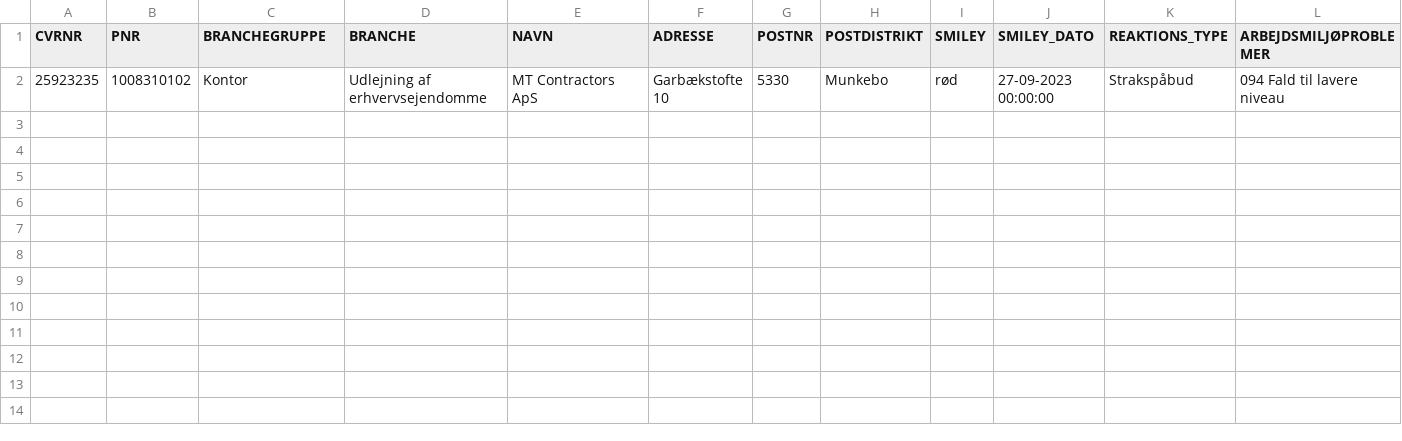
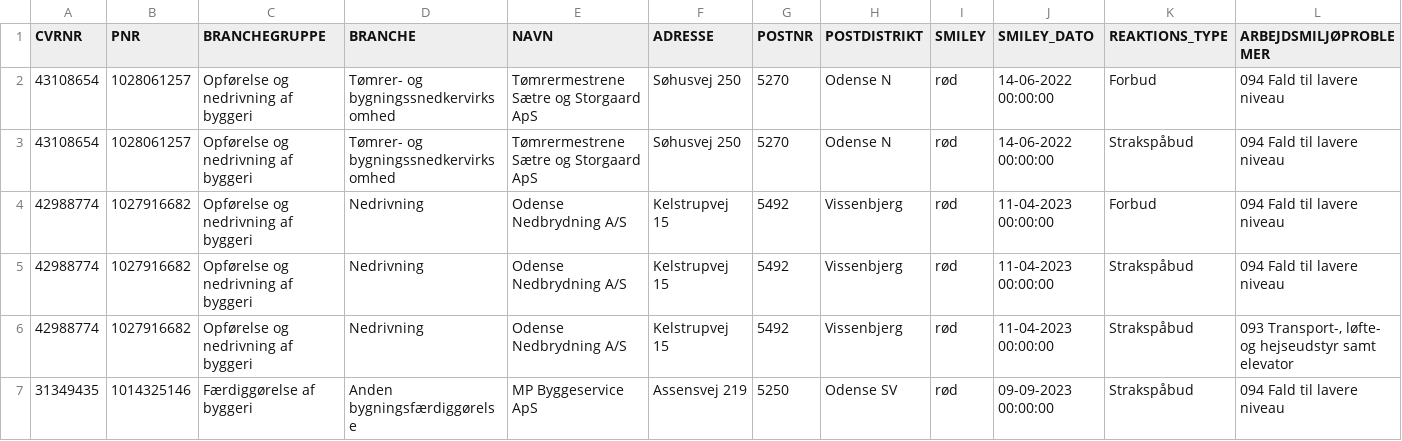
Before and after one commit to TV2-Fyn/scraping-af-arbejdstilsynets-smileyordning, a CSV file: csv/removed_at.csv, drawn as a sheet; only a part is shown; removed rows and columns are numbered as before the commit, all else as after; rows hold the shown columns only; the diff names each change by its address in the sheet, - before the commit and + after, or states it on an @@ line.

```diff
--- a/csv/removed_at.csv
+++ b/csv/removed_at.csv
-row 2: 25923235 | 1008310102 | Kontor | Udlejning af erhvervsejendomme | MT Contractors ApS | Garbækstofte 10 | 5330 | Munkebo | rød | 27-09-2023 00:00:00 | Strakspåbud | 094 Fald til lavere niveau
+row 2: 43108654 | 1028061257 | Opførelse og nedrivning af byggeri | Tømrer- og bygningssnedkervirksomhed | Tømrermestrene Sætre og Storgaard ApS | Søhusvej 250 | 5270 | Odense N | rød | 14-06-2022 00:00:00 | Forbud | 094 Fald til lavere niveau
+row 3: 43108654 | 1028061257 | Opførelse og nedrivning af byggeri | Tømrer- og bygningssnedkervirksomhed | Tømrermestrene Sætre og Storgaard ApS | Søhusvej 250 | 5270 | Odense N | rød | 14-06-2022 00:00:00 | Strakspåbud | 094 Fald til lavere niveau
+row 4: 42988774 | 1027916682 | Opførelse og nedrivning af byggeri | Nedrivning | Odense Nedbrydning A/S | Kelstrupvej 15 | 5492 | Vissenbjerg | rød | 11-04-2023 00:00:00 | Forbud | 094 Fald til lavere niveau
+row 5: 42988774 | 1027916682 | Opførelse og nedrivning af byggeri | Nedrivning | Odense Nedbrydning A/S | Kelstrupvej 15 | 5492 | Vissenbjerg | rød | 11-04-2023 00:00:00 | Strakspåbud | 094 Fald til lavere niveau
+row 6: 42988774 | 1027916682 | Opførelse og nedrivning af byggeri | Nedrivning | Odense Nedbrydning A/S | Kelstrupvej 15 | 5492 | Vissenbjerg | rød | 11-04-2023 00:00:00 | Strakspåbud | 093 Transport-, løfte- og hejseudstyr samt elevator
+row 7: 31349435 | 1014325146 | Færdiggørelse af byggeri | Anden bygningsfærdiggørelse | MP Byggeservice ApS | Assensvej 219 | 5250 | Odense SV | rød | 09-09-2023 00:00:00 | Strakspåbud | 094 Fald til lavere niveau
```
